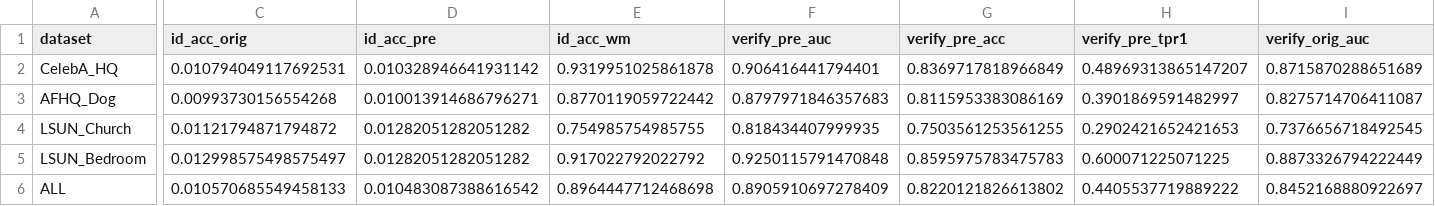
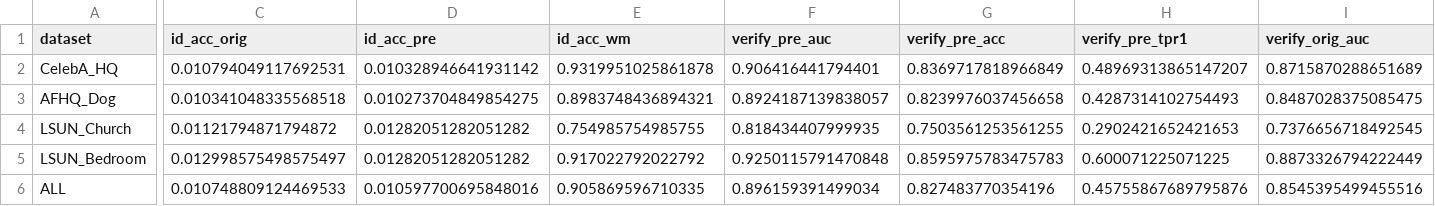
Before and after one commit to tristan199714/tracemark, a CSV file: instructPix2Pix/report/dataset_avg.csv, drawn as a sheet; only a part is shown, gaps mark what is left out; the diff covers the shown part only; the diff names each change by its address in the sheet, - before the commit and + after, or states it on an @@ line.

```diff
--- a/instructPix2Pix/report/dataset_avg.csv
+++ b/instructPix2Pix/report/dataset_avg.csv
-C3 (id_acc_orig): 0.00993730156554268
+C3 (id_acc_orig): 0.010341048335568518
-D3 (id_acc_pre): 0.010013914686796271
+D3 (id_acc_pre): 0.010273704849854275
-E3 (id_acc_wm): 0.8770119059722442
+E3 (id_acc_wm): 0.8983748436894321
-F3 (verify_pre_auc): 0.8797971846357683
+F3 (verify_pre_auc): 0.8924187139838057
-G3 (verify_pre_acc): 0.8115953383086169
+G3 (verify_pre_acc): 0.8239976037456658
-H3 (verify_pre_tpr1): 0.3901869591482997
+H3 (verify_pre_tpr1): 0.4287314102754493
-I3 (verify_orig_auc): 0.8275714706411087
+I3 (verify_orig_auc): 0.8487028375085475
-C6 (id_acc_orig): 0.010570685549458133
+C6 (id_acc_orig): 0.010748809124469533
-D6 (id_acc_pre): 0.010483087388616542
+D6 (id_acc_pre): 0.010597700695848016
-E6 (id_acc_wm): 0.8964447712468698
+E6 (id_acc_wm): 0.905869596710335
-F6 (verify_pre_auc): 0.8905910697278409
+F6 (verify_pre_auc): 0.896159391499034
-G6 (verify_pre_acc): 0.8220121826613802
+G6 (verify_pre_acc): 0.827483770354196
-H6 (verify_pre_tpr1): 0.4405537719889222
+H6 (verify_pre_tpr1): 0.45755867689795876
-I6 (verify_orig_auc): 0.8452168880922697
+I6 (verify_orig_auc): 0.8545395499455516
```
Also changed, not shown: 14 edited cells elsewhere in this file, instructPix2Pix/report/dataset_avg_afhq_dog.csv, instructPix2Pix/report/detail.csv, 4 other files.
